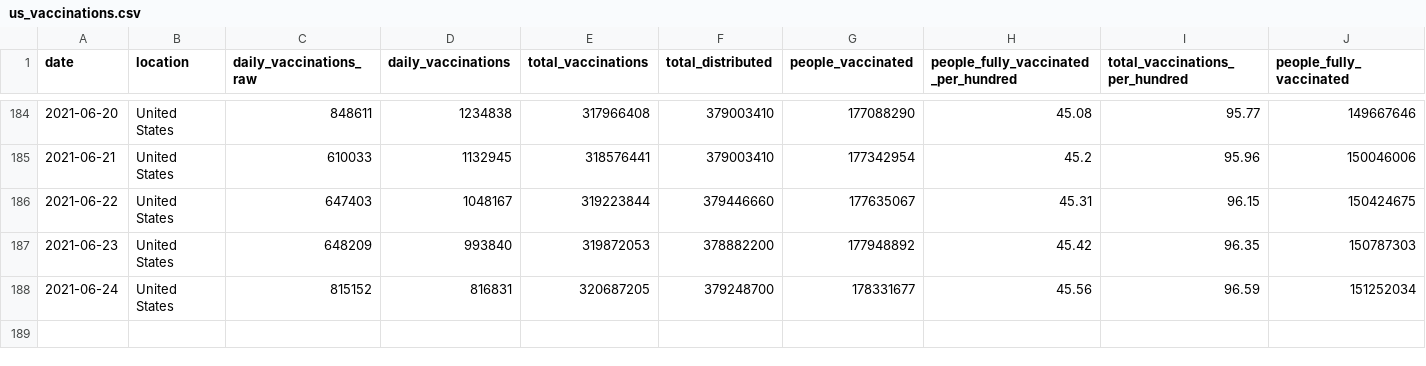
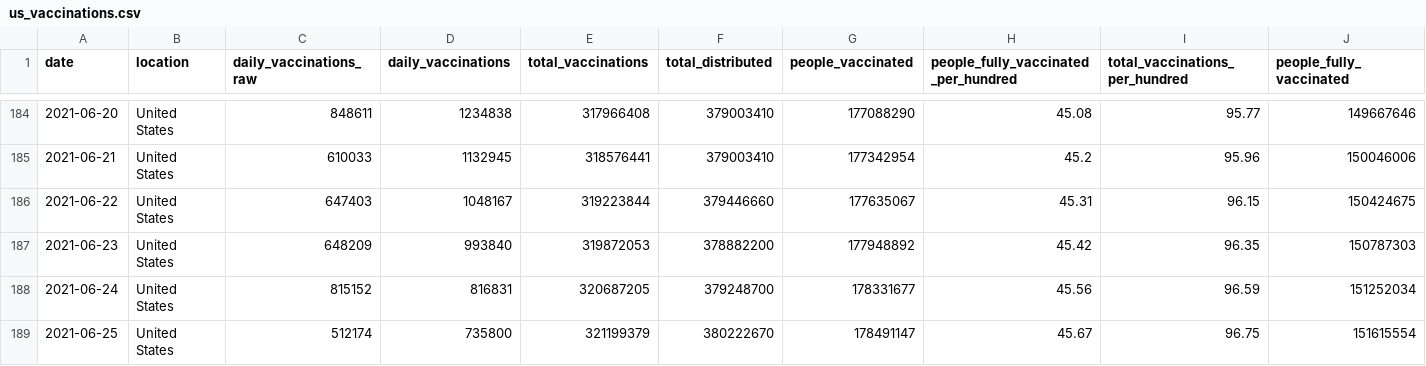
Before and after one commit to ajjitn/covid-vaccines-scraping, a CSV file: data/timeseries/us_vaccinations.csv, drawn as a sheet; only a part is shown, gaps mark what is left out; rows hold the shown columns only; the diff names each change by its address in the sheet, - before the commit and + after, or states it on an @@ line.

```diff
--- a/data/timeseries/us_vaccinations.csv
+++ b/data/timeseries/us_vaccinations.csv
+row 189: 2021-06-25 | United States | 512174 | 735800 | 321199379 | 380222670 | 178491147 | 45.67 | 96.75 | 151615554
```
Also changed, not shown: 1 other file.
